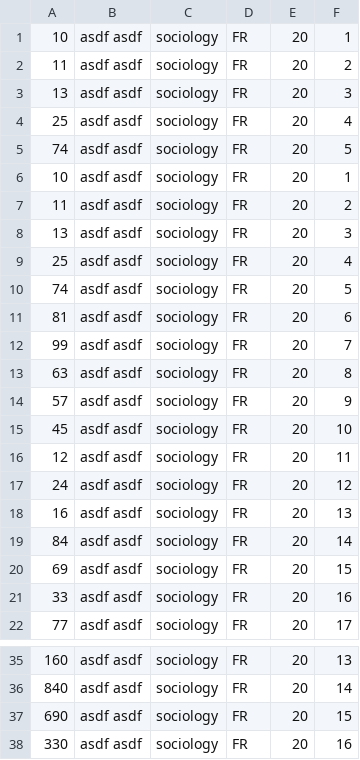
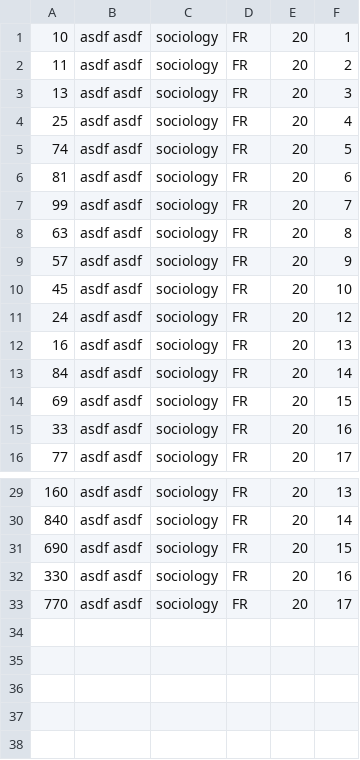
Before and after one commit to alonergan/BPlusTree, a CSV file: Student_test.csv, drawn as a sheet; only a part is shown, gaps mark what is left out.

```diff
--- a/Student_test.csv
+++ b/Student_test.csv
@@ -5,7 +5,2 @@
 74,asdf asdf,sociology,FR,20,5
-10,asdf asdf,sociology,FR,20,1
-11,asdf asdf,sociology,FR,20,2
-13,asdf asdf,sociology,FR,20,3
-25,asdf asdf,sociology,FR,20,4
-74,asdf asdf,sociology,FR,20,5
 81,asdf asdf,sociology,FR,20,6
@@ -15,3 +10,2 @@
 45,asdf asdf,sociology,FR,20,10
-12,asdf asdf,sociology,FR,20,11
 24,asdf asdf,sociology,FR,20,12
@@ -38 +32,2 @@
 330,asdf asdf,sociology,FR,20,16
+770,asdf asdf,sociology,FR,20,17
```
Also changed, not shown: 3 other files.
